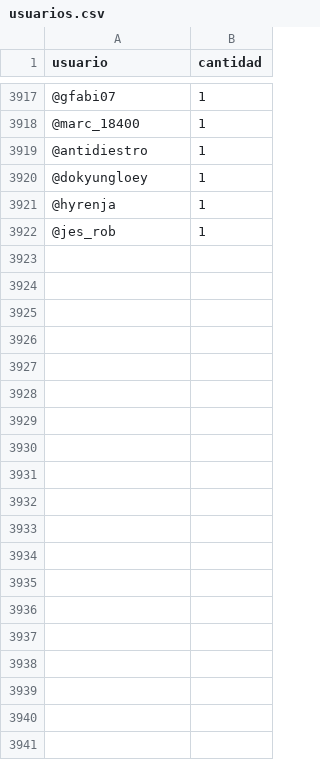
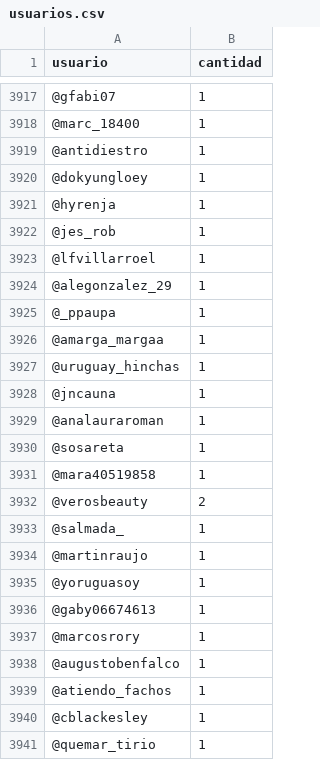
Before and after one commit to verdierdiego/debate-luc, a CSV file: usuarios.csv, drawn as a sheet; only a part is shown, gaps mark what is left out; the diff covers the shown part only.

```diff
--- a/usuarios.csv
+++ b/usuarios.csv
@@ -3922 +3922,20 @@ usuario,cantidad
 @jes_rob,1
+@lfvillarroel,1
+@alegonzalez_29,1
+@_ppaupa,1
+@amarga_margaa,1
+@uruguay_hinchas,1
+@jncauna,1
+@analauraroman,1
+@sosareta,1
+@mara40519858,1
+@verosbeauty,2
+@salmada_,1
+@martinraujo,1
+@yoruguasoy,1
+@gaby06674613,1
+@marcosrory,1
+@augustobenfalco,1
+@atiendo_fachos,1
+@cblackesley,1
+@quemar_tirio,1
```
Also changed, not shown: 16 added rows and 30 edited cells elsewhere in this file, hashtags.csv, menciones.csv, 4 other files.
